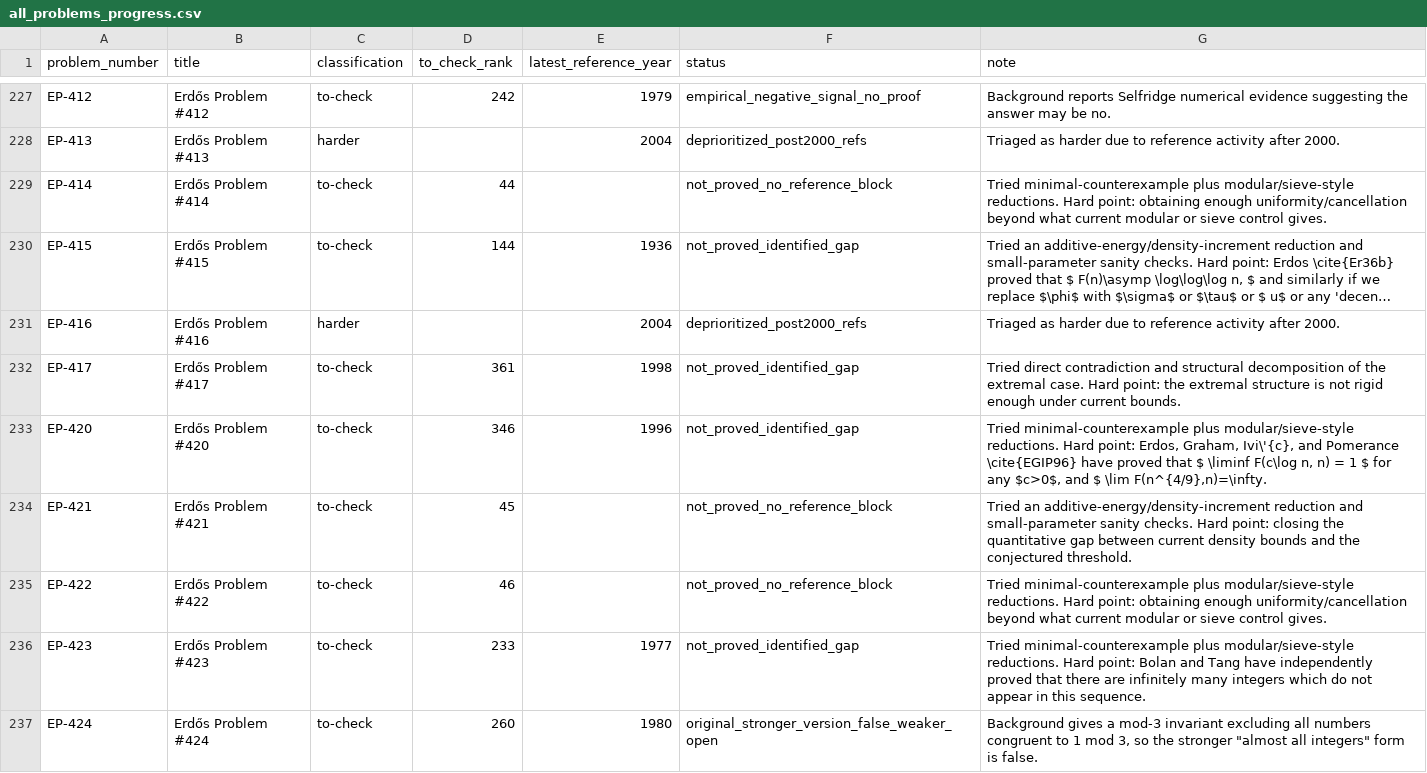
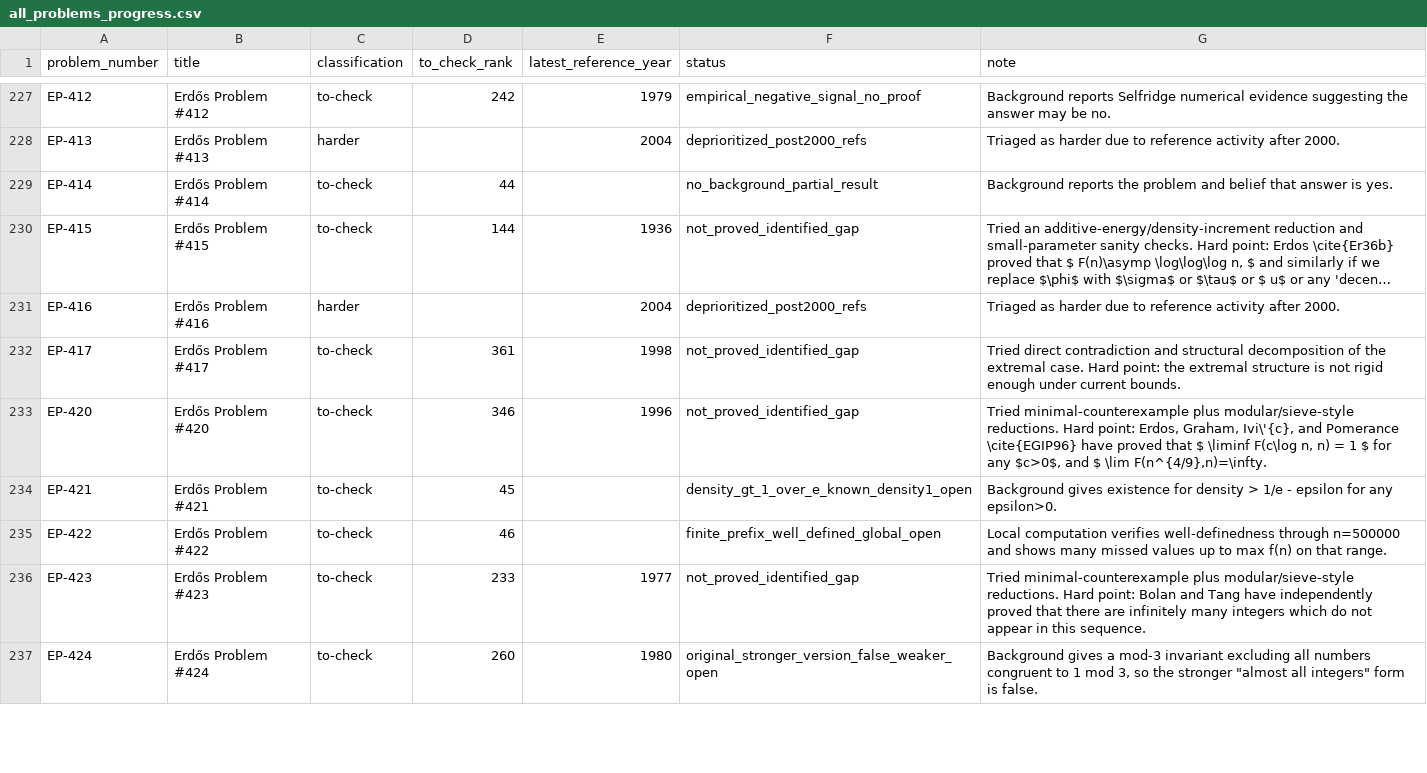
Before and after one commit to przchojecki/agentic-erdos, a CSV file: data/all_problems_progress.csv, drawn as a sheet; only a part is shown, gaps mark what is left out; long unchanged cells end in …; the diff covers the shown part only; the diff names each change by its address in the sheet, - before the commit and + after, or states it on an @@ line.

```diff
--- a/data/all_problems_progress.csv
+++ b/data/all_problems_progress.csv
-F229 (status): not_proved_no_reference_block
+F229 (status): no_background_partial_result
-G229 (note): Tried minimal-counterexample plus modular/sieve-style reductions. Hard point: obtaining enough uniformity/cancellation beyond what current modular or sieve control gives.
+G229 (note): Background reports the problem and belief that answer is yes.
-F234 (status): not_proved_no_reference_block
+F234 (status): density_gt_1_over_e_known_density1_open
-G234 (note): Tried an additive-energy/density-increment reduction and small-parameter sanity checks. Hard point: closing the quantitative gap between current density bounds and the conjectured threshold.
+G234 (note): Background gives existence for density > 1/e - epsilon for any epsilon>0.
-F235 (status): not_proved_no_reference_block
+F235 (status): finite_prefix_well_defined_global_open
-G235 (note): Tried minimal-counterexample plus modular/sieve-style reductions. Hard point: obtaining enough uniformity/cancellation beyond what current modular or sieve control gives.
+G235 (note): Local computation verifies well-definedness through n=500000 and shows many missed values up to max f(n) on that range.
```
Also changed, not shown: 14 edited cells elsewhere in this file, 12 other files.
